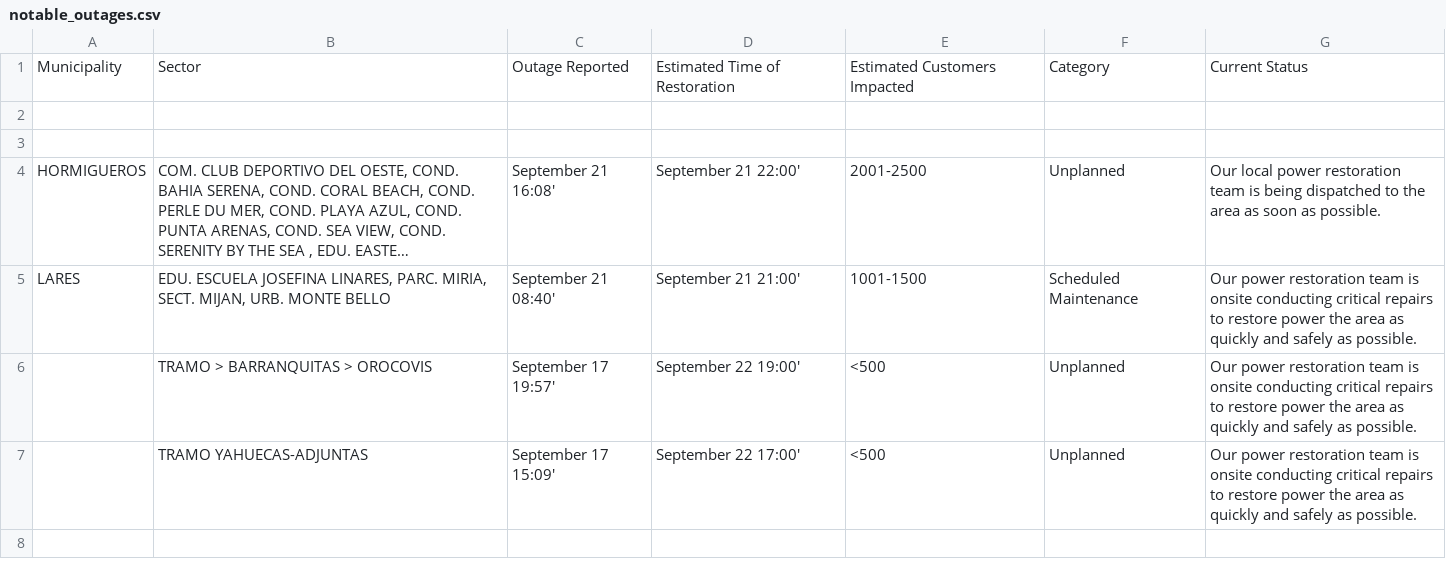
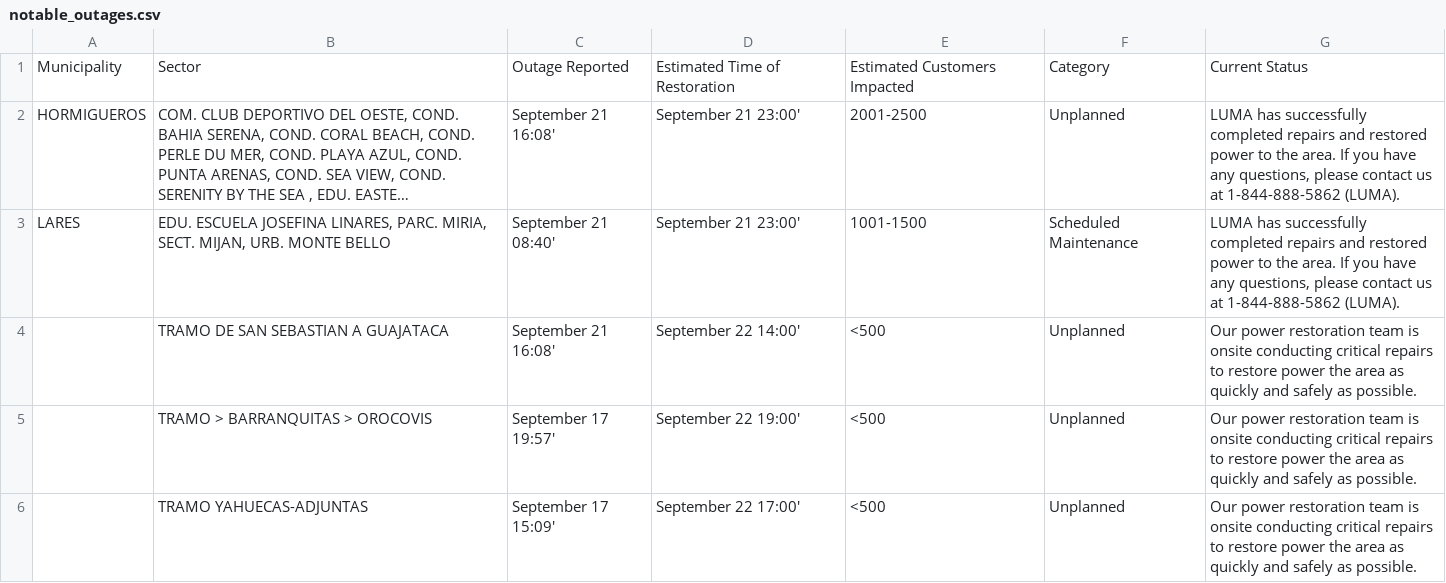
Before and after one commit to SuperSonicHub1/luma-energy-outages, a CSV file: notable_outages.csv, drawn as a sheet; long unchanged cells end in …; removed rows and columns are numbered as before the commit, all else as after; the diff names each change by its address in the sheet, - before the commit and + after, or states it on an @@ line.

```diff
--- a/notable_outages.csv
+++ b/notable_outages.csv
-row 2: (empty)
-row 3: (empty)
-D2: September 21 22:00'
+D2: September 21 23:00'
-G2: Our local power restoration team is being dispatched to the area as soon as possible.
+G2: LUMA has successfully completed repairs and restored power to the area. If you have any questions, please contact us at 1-844-888-5862 (LUMA).
-D3: September 21 21:00'
+D3: September 21 23:00'
-G3: Our power restoration team is onsite conducting critical repairs to restore power the area as quickly and safely as possible.
+G3: LUMA has successfully completed repairs and restored power to the area. If you have any questions, please contact us at 1-844-888-5862 (LUMA).
+row 4:  | TRAMO DE SAN SEBASTIAN A GUAJATACA | September 21 16:08' | September 22 14:00' | <500 | Unplanned | Our power restoration team is onsite conducting critical repairs to restore power the area as quickly and safely as possible.
```
Also changed, not shown: 2 other files.
